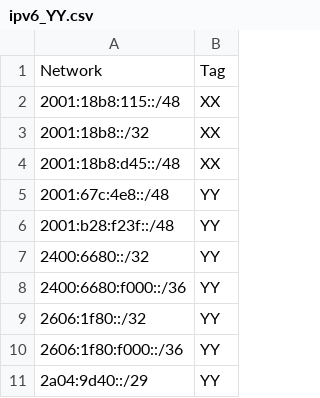
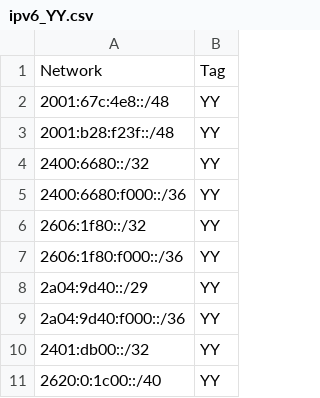
Before and after one commit to redpilllabs/GFIGeoIP, a CSV file: Data/AS_CIDRs/ipv6_YY.csv, drawn as a sheet; only a part is shown; the shorter side is filled out with more unchanged rows; the diff names each change by its address in the sheet, - before the commit and + after, or states it on an @@ line.

```diff
--- a/Data/AS_CIDRs/ipv6_YY.csv
+++ b/Data/AS_CIDRs/ipv6_YY.csv
-row 2: 2001:18b8:115::/48 | XX
-row 3: 2001:18b8::/32 | XX
-row 4: 2001:18b8:d45::/48 | XX
```
Also changed, not shown: 5 other files.
